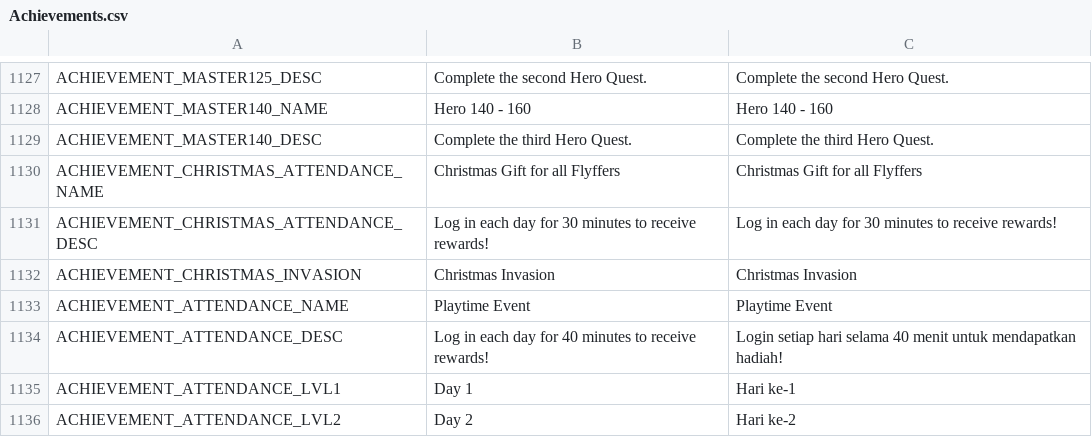
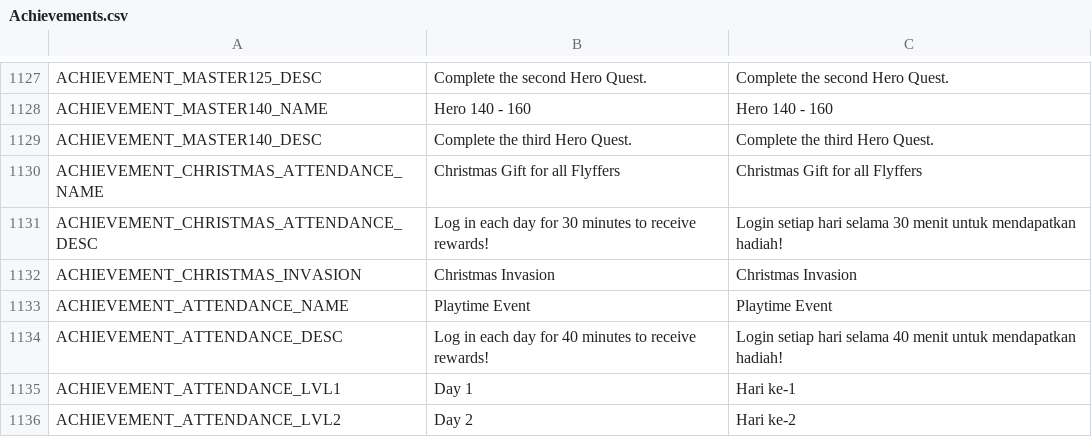
Before and after one commit to Charybdis-Flyff/Flyff-Universe-Translations, a CSV file: Indonesian/Achievements.csv, drawn as a sheet; only a part is shown, gaps mark what is left out.

Commit message:
[Indonesia] Minor translate for Achievement.
Only the 30 minutes not translated.

```diff
--- a/Indonesian/Achievements.csv
+++ b/Indonesian/Achievements.csv
@@ -1130,3 +1130,3 @@ ACHIEVEMENT_MASTER140_DESC,Complete the third Hero Quest.,Complete the third Her
 ACHIEVEMENT_CHRISTMAS_ATTENDANCE_NAME,Christmas Gift for all Flyffers,Christmas Gift for all Flyffers
-ACHIEVEMENT_CHRISTMAS_ATTENDANCE_DESC,Log in each day for 30 minutes to receive rewards!,Log in each day for 30 minutes to receive rewards!
+ACHIEVEMENT_CHRISTMAS_ATTENDANCE_DESC,Log in each day for 30 minutes to receive rewards!,Login setiap hari selama 30 menit untuk mendapatkan hadiah!
 ACHIEVEMENT_CHRISTMAS_INVASION,Christmas Invasion,Christmas Invasion
```
